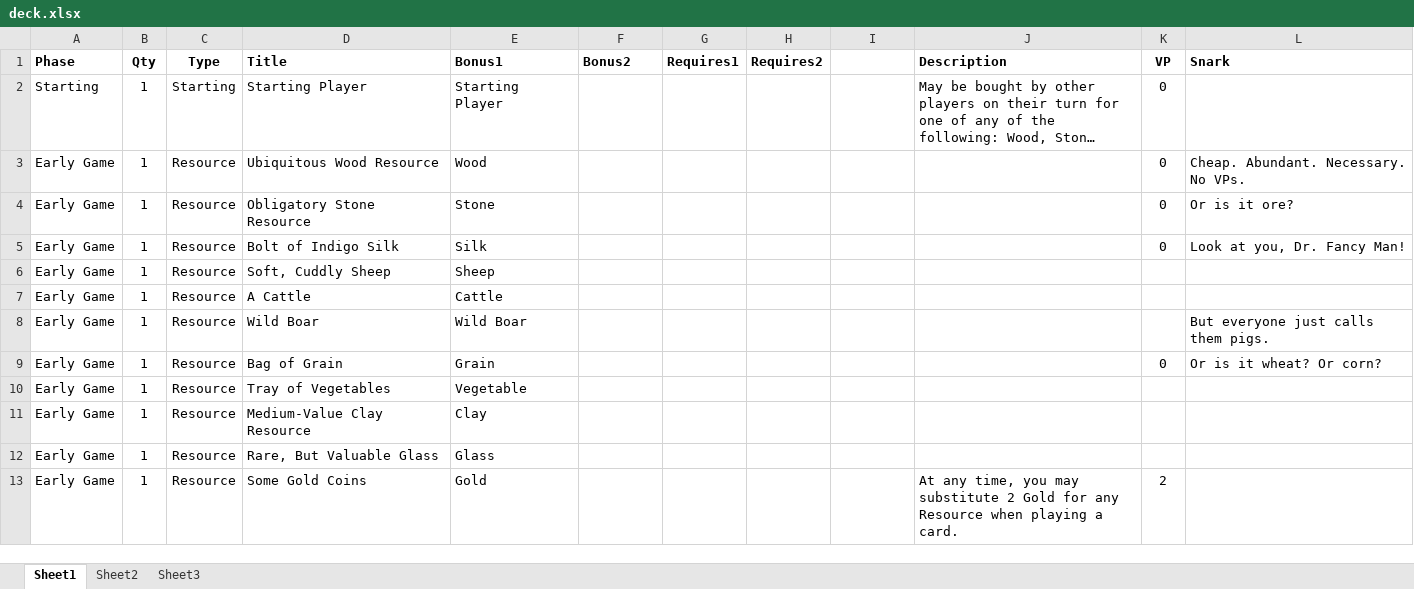
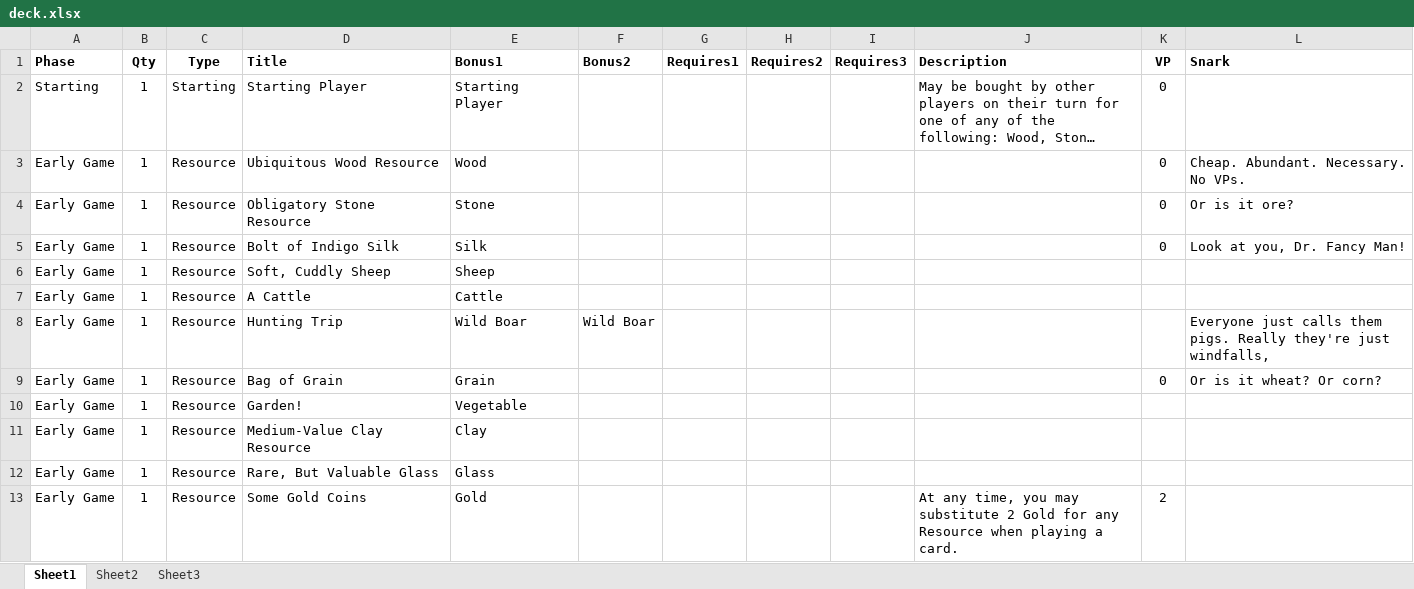
Before and after one commit to andymeneely/victory-point-salad, an Excel workbook: data/deck.xlsx, sheet Sheet1, drawn as a sheet; only a part is shown; long unchanged cells end in …; values as stored, in another font and other column widths than the file's, no borders; the diff covers the shown part only; the diff names each change by its address in the sheet, - before the commit and + after, or states it on an @@ line.

```diff
--- a/data/deck.xlsx (sheet Sheet1)
+++ b/data/deck.xlsx (sheet Sheet1)
-I1: (empty)
+I1: Requires3
-D8 (Title): Wild Boar
+D8 (Title): Hunting Trip
-F8 (Bonus2): (empty)
+F8 (Bonus2): Wild Boar
-L8 (Snark): But everyone just calls them pigs.
+L8 (Snark): Everyone just calls them pigs. Really they're just windfalls,
-D10 (Title): Tray of Vegetables
+D10 (Title): Garden!
```
Also changed, not shown: 6 added rows and 28 edited cells elsewhere in this sheet, 3 other files.
